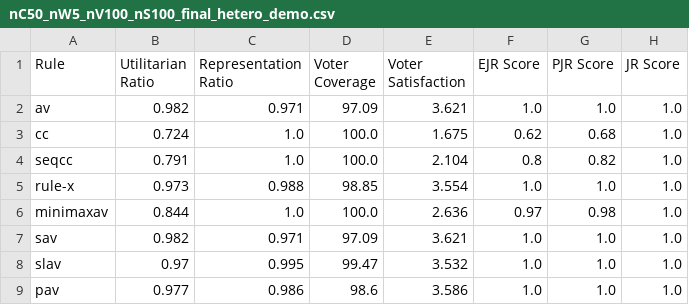
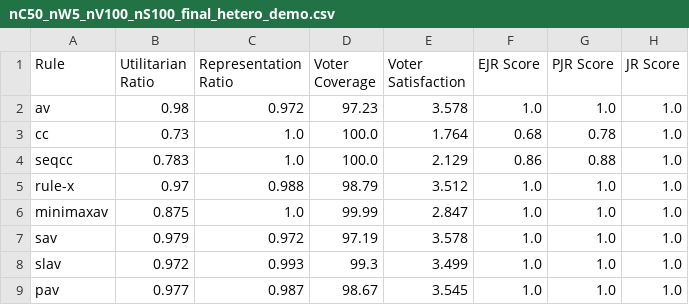
Before and after one commit to kanav-mehra/deliberation-voting, a CSV file: soc/results/nC50_nW5_nV100_nS100_final_hetero_demo.csv, drawn as a sheet; only a part is shown; the diff covers the shown part only.

```diff
--- a/soc/results/nC50_nW5_nV100_nS100_final_hetero_demo.csv
+++ b/soc/results/nC50_nW5_nV100_nS100_final_hetero_demo.csv
@@ -1,9 +1,9 @@
 Rule,Utilitarian Ratio,Representation Ratio,Voter Coverage,Voter Satisfaction,EJR Score,PJR Score,JR Score
-av,0.982,0.971,97.09,3.621,1.0,1.0,1.0
-cc,0.724,1.0,100.0,1.675,0.62,0.68,1.0
-seqcc,0.791,1.0,100.0,2.104,0.8,0.82,1.0
-rule-x,0.973,0.988,98.85,3.554,1.0,1.0,1.0
-minimaxav,0.844,1.0,100.0,2.636,0.97,0.98,1.0
-sav,0.982,0.971,97.09,3.621,1.0,1.0,1.0
-slav,0.97,0.995,99.47,3.532,1.0,1.0,1.0
-pav,0.977,0.986,98.6,3.586,1.0,1.0,1.0
+av,0.98,0.972,97.23,3.578,1.0,1.0,1.0
+cc,0.73,1.0,100.0,1.764,0.68,0.78,1.0
+seqcc,0.783,1.0,100.0,2.129,0.86,0.88,1.0
+rule-x,0.97,0.988,98.79,3.512,1.0,1.0,1.0
+minimaxav,0.875,1.0,99.99,2.847,1.0,1.0,1.0
+sav,0.979,0.972,97.19,3.578,1.0,1.0,1.0
+slav,0.972,0.993,99.3,3.499,1.0,1.0,1.0
+pav,0.977,0.987,98.67,3.545,1.0,1.0,1.0
```
Also changed, not shown: 16 edited cells elsewhere in this file, soc/results/nC50_nW5_nV100_nS100_final_homo_demo.csv, soc/results/nC50_nW5_nV100_nS100_final_random.csv, 17 other files.
